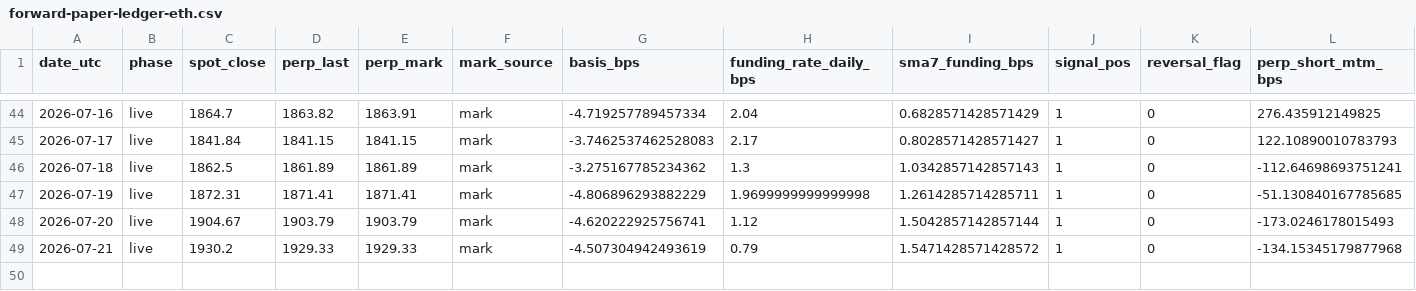
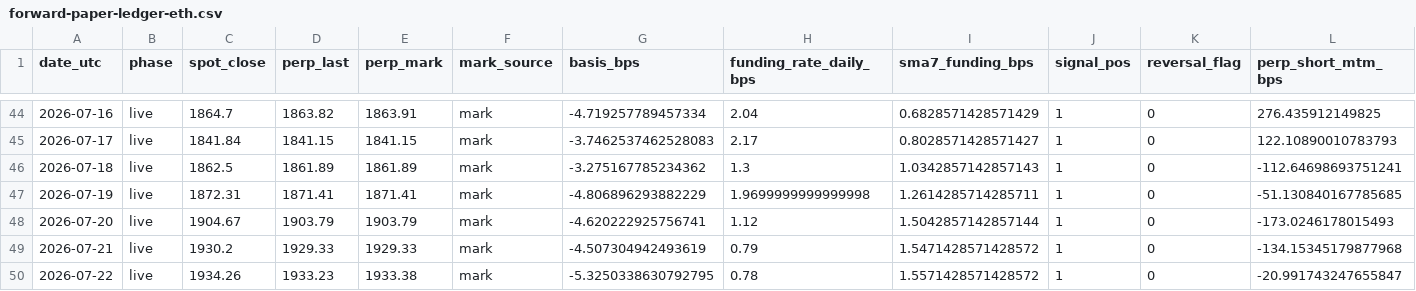
Before and after one commit to hasebe201114-cyber/trading-app-v2, a CSV file: research/EXP-OBS000032/10-result/forward/forward-paper-ledger-eth.csv, drawn as a sheet; only a part is shown, gaps mark what is left out; rows hold the shown columns only; the diff names each change by its address in the sheet, - before the commit and + after, or states it on an @@ line.

```diff
--- a/research/EXP-OBS000032/10-result/forward/forward-paper-ledger-eth.csv
+++ b/research/EXP-OBS000032/10-result/forward/forward-paper-ledger-eth.csv
+row 50: 2026-07-22 | live | 1934.26 | 1933.23 | 1933.38 | mark | -5.3250338630792795 | 0.78 | 1.5571428571428572 | 1 | 0 | -20.991743247655847
```
Also changed, not shown: research/EXP-OBS000032/10-result/forward/forward-f2-event-pairs-btc.csv, research/EXP-OBS000032/10-result/forward/forward-f2-event-pairs-eth.csv, 12 other files.
